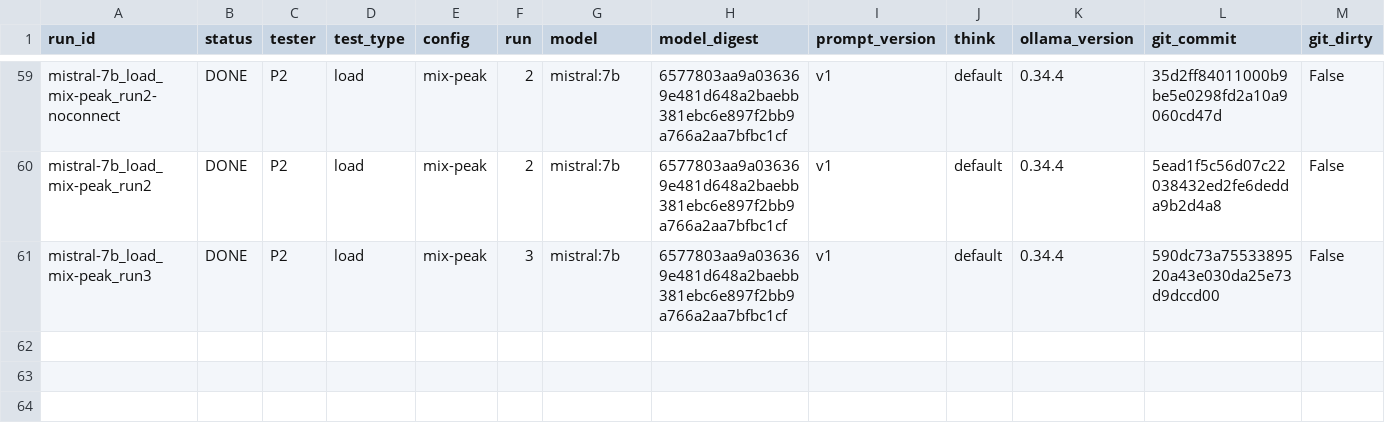
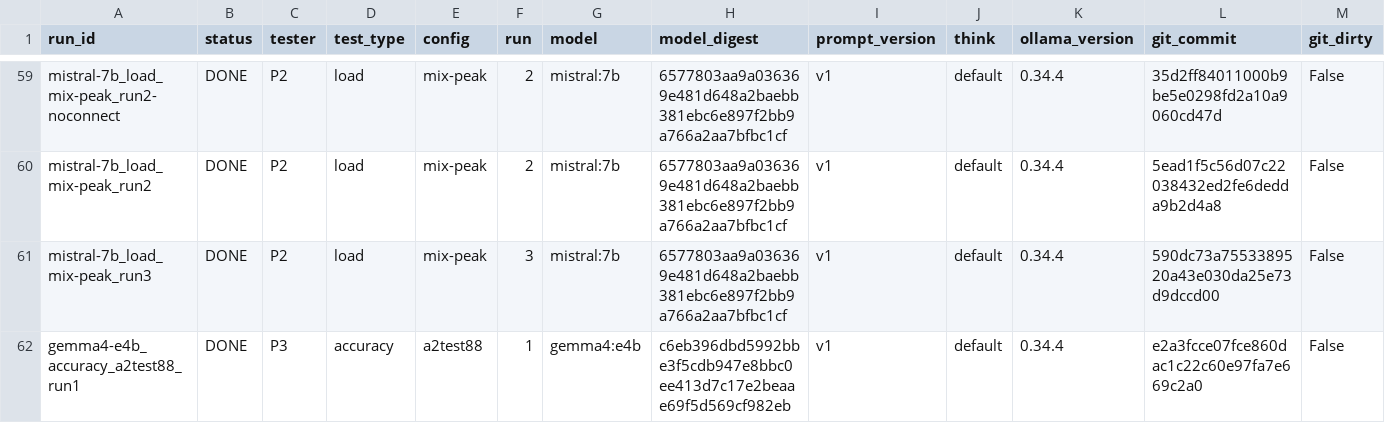
Before and after one commit to 2402801/ICT3113-P2-2, a CSV file: runs/run_register.csv, drawn as a sheet; only a part is shown, gaps mark what is left out; rows hold the shown columns only; the diff names each change by its address in the sheet, - before the commit and + after, or states it on an @@ line.

Commit message:
Top Assignment 1 Model Accuracy results

```diff
--- a/runs/run_register.csv
+++ b/runs/run_register.csv
+row 62: gemma4-e4b_accuracy_a2test88_run1 | DONE | P3 | accuracy | a2test88 | 1 | gemma4:e4b | c6eb396dbd5992bbe3f5cdb947e8bbc0ee413d7c17e2beaae69f5d569cf982eb | v1 | default | 0.34.4 | e2a3fcce07fce860dac1c22c60e97fa7e669c2a0 | False
```
Also changed, not shown: 16 other files.
